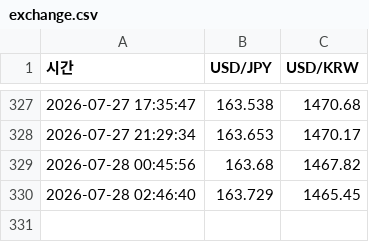
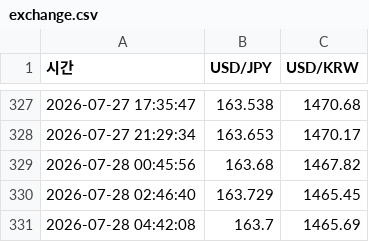
Before and after one commit to htw7117/Monitoring, a CSV file: data/exchange.csv, drawn as a sheet; only a part is shown, gaps mark what is left out; the diff names each change by its address in the sheet, - before the commit and + after, or states it on an @@ line.

```diff
--- a/data/exchange.csv
+++ b/data/exchange.csv
+row 331: 2026-07-28 04:42:08 | 163.7 | 1465.69
```
